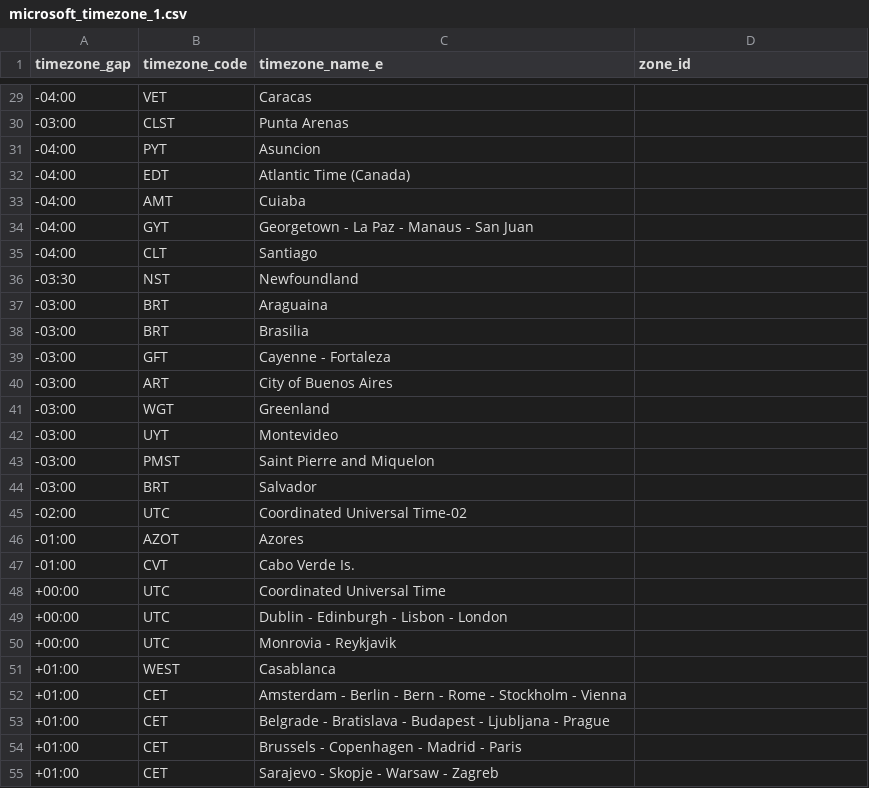
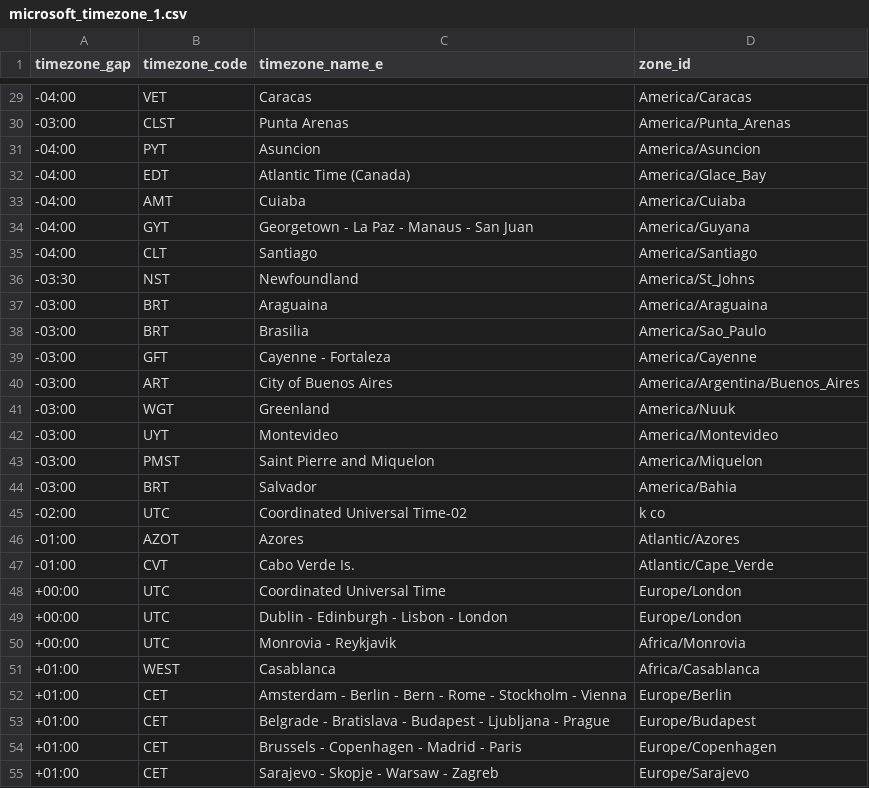
Before and after one commit to hhgiap241/get-timezone-from-html-DOM, a CSV file: microsoft_timezone_1.csv, drawn as a sheet; only a part is shown, gaps mark what is left out; the diff covers the shown part only.

```diff
--- a/microsoft_timezone_1.csv
+++ b/microsoft_timezone_1.csv
@@ -29,27 +29,27 @@ timezone_gap,timezone_code,timezone_name_e,zone_id
--04:00,VET,Caracas,
--03:00,CLST,Punta Arenas,
--04:00,PYT,Asuncion,
--04:00,EDT,Atlantic Time (Canada),
--04:00,AMT,Cuiaba,
--04:00,GYT,Georgetown - La Paz - Manaus - San Juan,
--04:00,CLT,Santiago,
--03:30,NST,Newfoundland,
--03:00,BRT,Araguaina,
--03:00,BRT,Brasilia,
--03:00,GFT,Cayenne - Fortaleza,
--03:00,ART,City of Buenos Aires,
--03:00,WGT,Greenland,
--03:00,UYT,Montevideo,
--03:00,PMST,Saint Pierre and Miquelon,
--03:00,BRT,Salvador,
--02:00,UTC,Coordinated Universal Time-02,
--01:00,AZOT,Azores,
--01:00,CVT,Cabo Verde Is.,
-+00:00,UTC,Coordinated Universal Time,
-+00:00,UTC,Dublin - Edinburgh - Lisbon - London,
-+00:00,UTC,Monrovia - Reykjavik,
-+01:00,WEST,Casablanca,
-+01:00,CET,Amsterdam - Berlin - Bern - Rome - Stockholm - Vienna,
-+01:00,CET,Belgrade - Bratislava - Budapest - Ljubljana - Prague,
-+01:00,CET,Brussels - Copenhagen - Madrid - Paris,
-+01:00,CET,Sarajevo - Skopje - Warsaw - Zagreb,
+-04:00,VET,Caracas,America/Caracas
+-03:00,CLST,Punta Arenas,America/Punta_Arenas
+-04:00,PYT,Asuncion,America/Asuncion
+-04:00,EDT,Atlantic Time (Canada),America/Glace_Bay
+-04:00,AMT,Cuiaba,America/Cuiaba
+-04:00,GYT,Georgetown - La Paz - Manaus - San Juan,America/Guyana
+-04:00,CLT,Santiago,America/Santiago
+-03:30,NST,Newfoundland,America/St_Johns
+-03:00,BRT,Araguaina,America/Araguaina
+-03:00,BRT,Brasilia,America/Sao_Paulo
+-03:00,GFT,Cayenne - Fortaleza,America/Cayenne
+-03:00,ART,City of Buenos Aires,America/Argentina/Buenos_Aires
+-03:00,WGT,Greenland,America/Nuuk
+-03:00,UYT,Montevideo,America/Montevideo
+-03:00,PMST,Saint Pierre and Miquelon,America/Miquelon
+-03:00,BRT,Salvador,America/Bahia
+-02:00,UTC,Coordinated Universal Time-02,k co
+-01:00,AZOT,Azores,Atlantic/Azores
+-01:00,CVT,Cabo Verde Is.,Atlantic/Cape_Verde
++00:00,UTC,Coordinated Universal Time,Europe/London
++00:00,UTC,Dublin - Edinburgh - Lisbon - London,Europe/London
++00:00,UTC,Monrovia - Reykjavik,Africa/Monrovia
++01:00,WEST,Casablanca,Africa/Casablanca
++01:00,CET,Amsterdam - Berlin - Bern - Rome - Stockholm - Vienna,Europe/Berlin
++01:00,CET,Belgrade - Bratislava - Budapest - Ljubljana - Prague,Europe/Budapest
++01:00,CET,Brussels - Copenhagen - Madrid - Paris,Europe/Copenhagen
++01:00,CET,Sarajevo - Skopje - Warsaw - Zagreb,Europe/Sarajevo
```
Also changed, not shown: 111 edited cells elsewhere in this file, 2 other files.
